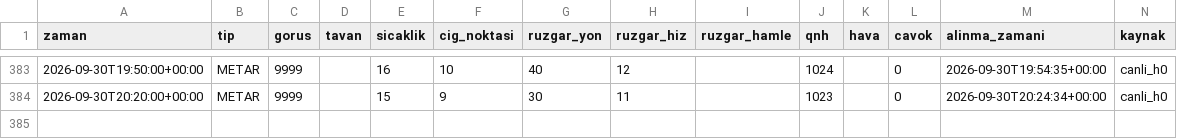
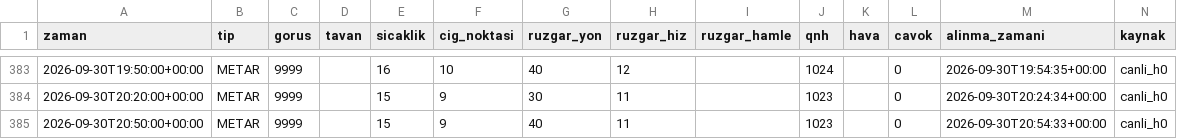
Before and after one commit to atakanoskay1-creator/ltfj-bot, a CSV file: gozlem_arsivi.csv, drawn as a sheet; only a part is shown, gaps mark what is left out; the diff names each change by its address in the sheet, - before the commit and + after, or states it on an @@ line.

```diff
--- a/gozlem_arsivi.csv
+++ b/gozlem_arsivi.csv
+row 385: 2026-09-30T20:50:00+00:00 | METAR | 9999 |  | 15 | 9 | 40 | 11 |  | 1023 |  | 0 | 2026-09-30T20:54:33+00:00 | canli_h0
```
Also changed, not shown: gozlem_surumleri.csv, tahmin_dogrulama.csv, 6 other files.
